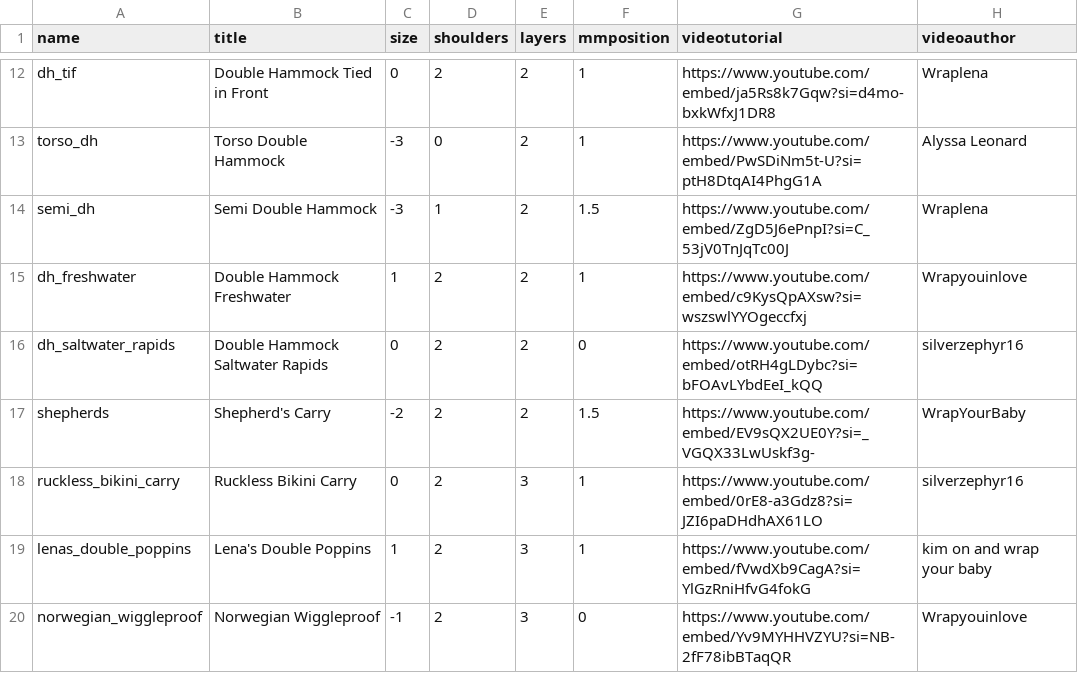
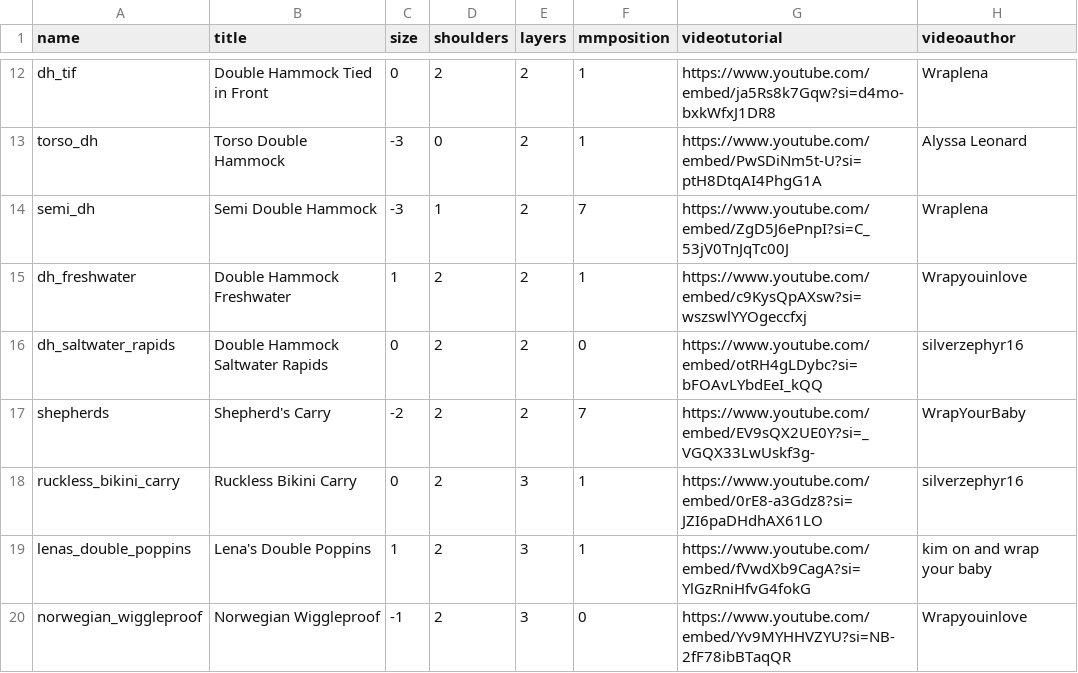
Before and after one commit to paulafernalia/the-wrapping-gallery, a CSV file: wrapping/initial_data.csv, drawn as a sheet; only a part is shown, gaps mark what is left out; the diff covers the shown part only; the diff names each change by its address in the sheet, - before the commit and + after, or states it on an @@ line.

Commit message:
Edit affected carries in initial_data

```diff
--- a/wrapping/initial_data.csv
+++ b/wrapping/initial_data.csv
-F14 (mmposition): 1.5
+F14 (mmposition): 7
-F17 (mmposition): 1.5
+F17 (mmposition): 7
```
Also changed, not shown: 6 edited cells elsewhere in this file.
